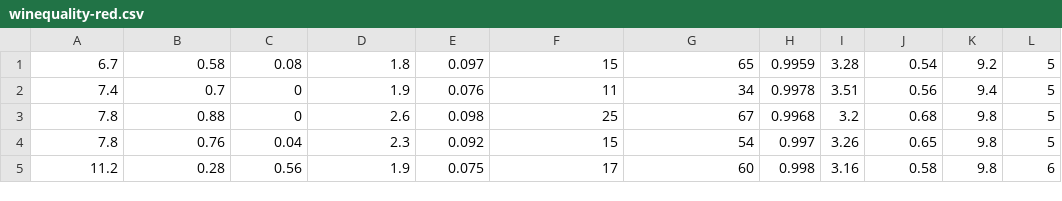
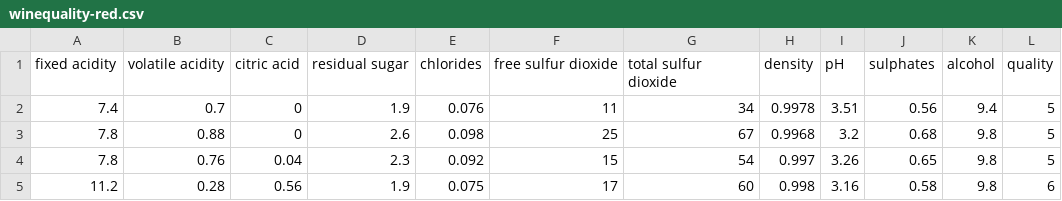
Before and after one commit to TharakaAthukorala/Machine-Learning, a CSV file: winequality-red.csv, drawn as a sheet; only a part is shown.

Commit message:
Add files via upload

```diff
--- a/winequality-red.csv
+++ b/winequality-red.csv
@@ -1,2 +1,2 @@
-6.7;0.58;0.08;1.8;0.097;15;65;0.9959;3.28;0.54;9.2;5
+"fixed acidity";"volatile acidity";"citric acid";"residual sugar";"chlorides";"free sulfur dioxide";"total sulfur dioxide";"density";"pH";"sulphates";"alcohol";"quality"
 7.4;0.7;0;1.9;0.076;11;34;0.9978;3.51;0.56;9.4;5
```
